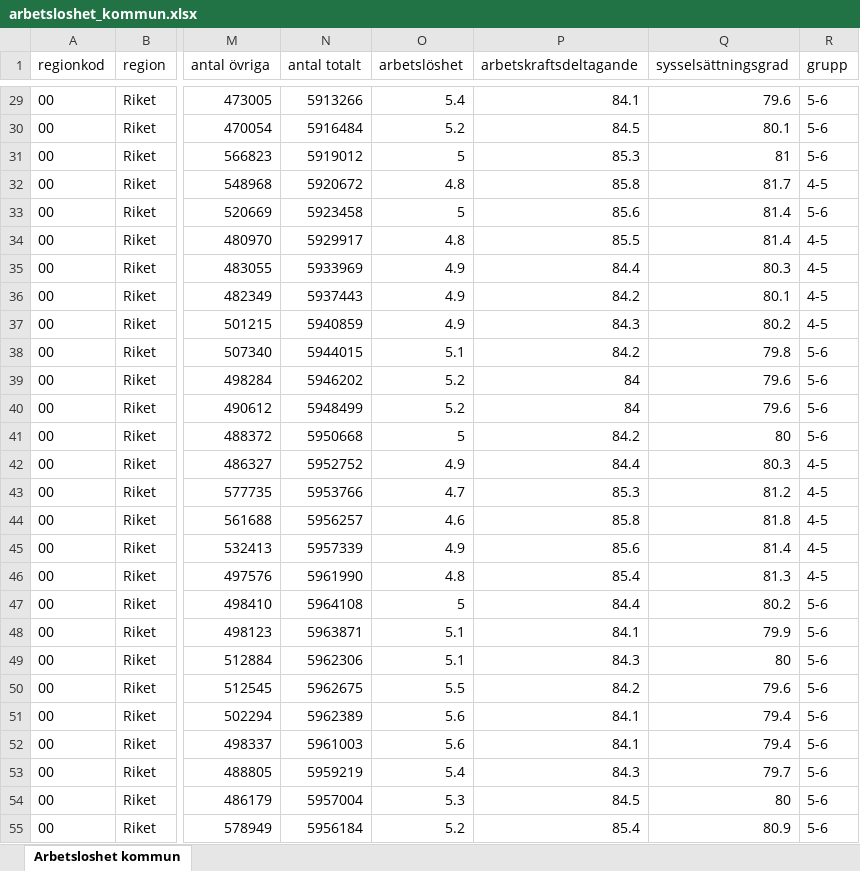
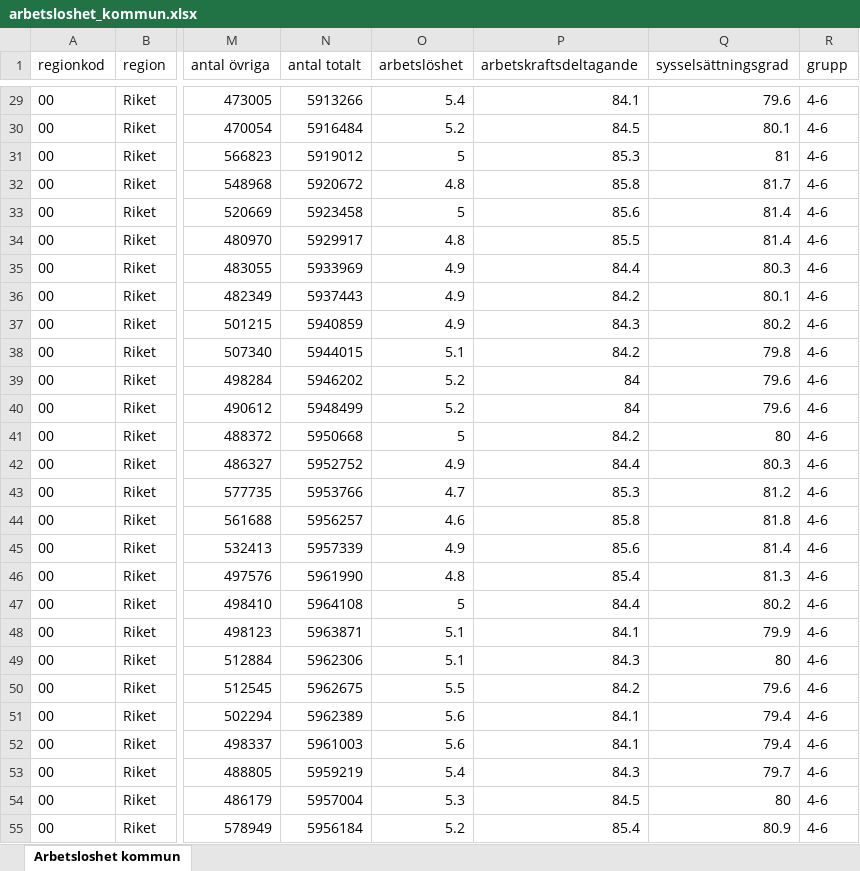
Before and after one commit to Region-Dalarna/laget_i_Dalarna, an Excel workbook: Data/arbetsloshet_kommun.xlsx, sheet Arbetsloshet kommun, drawn as a sheet; only a part is shown, gaps mark what is left out; values as stored, in another font and other column widths than the file's, no borders; the diff covers the shown part only; the diff names each change by its address in the sheet, - before the commit and + after, or states it on an @@ line.

```diff
--- a/Data/arbetsloshet_kommun.xlsx (sheet Arbetsloshet kommun)
+++ b/Data/arbetsloshet_kommun.xlsx (sheet Arbetsloshet kommun)
-R29:R31 (grupp): 5-6
+R29:R31 (grupp): 4-6
-R32 (grupp): 4-5
+R32 (grupp): 4-6
-R33 (grupp): 5-6
+R33 (grupp): 4-6
-R34:R37 (grupp): 4-5
+R34:R37 (grupp): 4-6
-R38:R41 (grupp): 5-6
+R38:R41 (grupp): 4-6
-R42:R46 (grupp): 4-5
+R42:R46 (grupp): 4-6
-R47:R55 (grupp): 5-6
+R47:R55 (grupp): 4-6
```
Also changed, not shown: 1010 edited cells elsewhere in this sheet, 5 other files.
